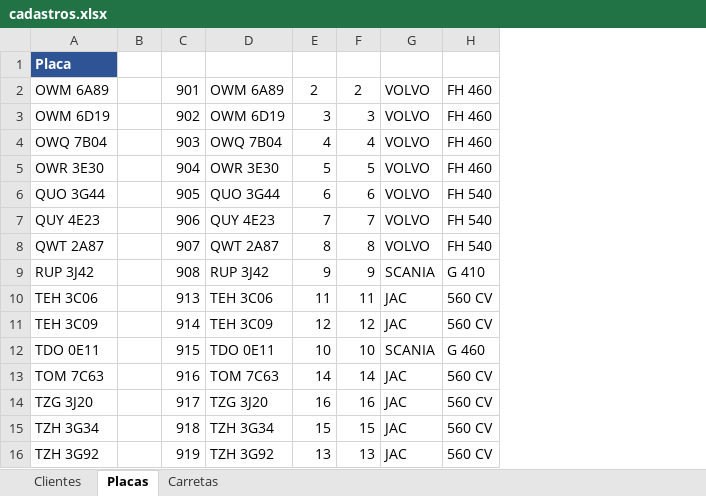
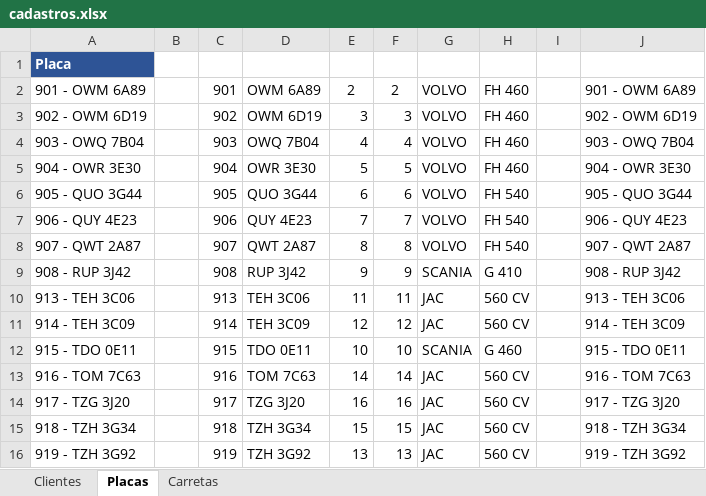
Before and after one commit to marcosbhbarbacena-commits/CONTROLE_MEDICAO, an Excel workbook: cadastros.xlsx, sheet Placas, drawn as a sheet; values as stored, in another font and other column widths than the file's, no borders; removed rows and columns are numbered as before the commit, all else as after; the diff names each change by its address in the sheet, - before the commit and + after, or states it on an @@ line.

Commit message:
Add files via upload

```diff
--- a/cadastros.xlsx (sheet Placas)
+++ b/cadastros.xlsx (sheet Placas)
-column A, rows 1-16: Placa | OWM 6A89 | OWM 6D19 | OWQ 7B04 | OWR 3E30 | QUO 3G44 | QUY 4E23 | QWT 2A87 | RUP 3J42 | TEH 3C06 | TEH 3C09 | TDO 0E11 | TOM 7C63 | TZG 3J20 | TZH 3G34 | TZH 3G92
+column A, rows 1-16: Placa | 901 - OWM 6A89 | 902 - OWM 6D19 | 903 - OWQ 7B04 | 904 - OWR 3E30 | 905 - QUO 3G44 | 906 - QUY 4E23 | 907 - QWT 2A87 | 908 - RUP 3J42 | 913 - TEH 3C06 | 914 - TEH 3C09 | 915 - TDO 0E11 | 916 - TOM 7C63 | 917 - TZG 3J20 | 918 - TZH 3G34 | 919 - TZH 3G92
+column I, empty
+column J, rows 2-16: 901 - OWM 6A89 | 902 - OWM 6D19 | 903 - OWQ 7B04 | 904 - OWR 3E30 | 905 - QUO 3G44 | 906 - QUY 4E23 | 907 - QWT 2A87 | 908 - RUP 3J42 | 913 - TEH 3C06 | 914 - TEH 3C09 | 915 - TDO 0E11 | 916 - TOM 7C63 | 917 - TZG 3J20 | 918 - TZH 3G34 | 919 - TZH 3G92
```
Also changed, not shown: sheet Carretas.
